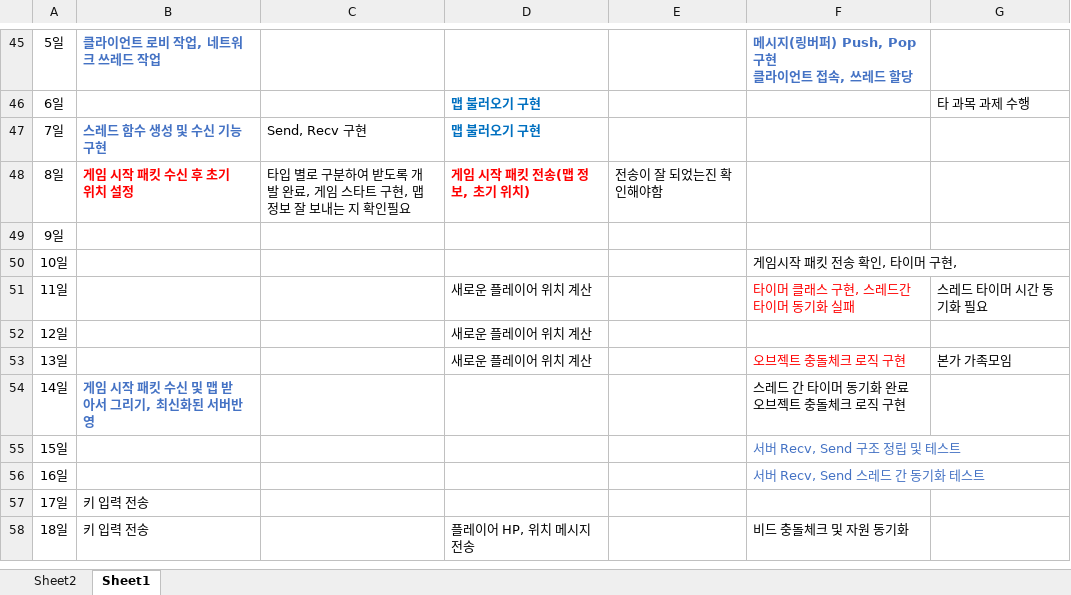
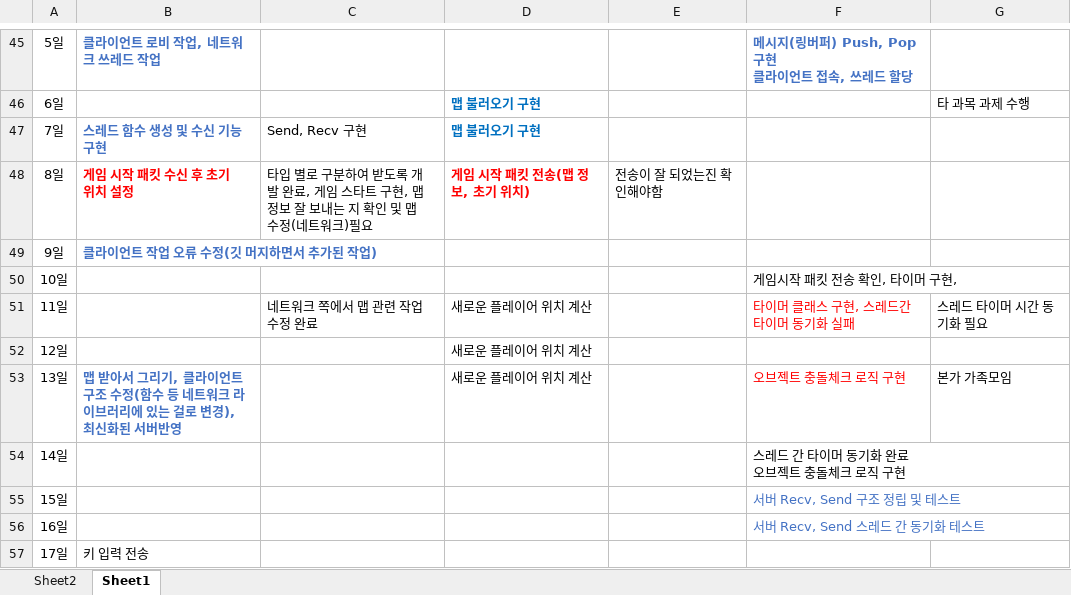
Before and after one commit to sohyunie/Multi-3D-PacMan, an Excel workbook: Progress Report.xlsx, sheet Sheet1, drawn as a sheet; only a part is shown, gaps mark what is left out; the shorter side is filled out with more unchanged rows; values as stored, in another font and other column widths than the file's, no borders; the diff names each change by its address in the sheet, - before the commit and + after, or states it on an @@ line.

Commit message:
[FIX] 개발 진척도 수정

```diff
--- a/Progress Report.xlsx (sheet Sheet1)
+++ b/Progress Report.xlsx (sheet Sheet1)
-C48: …지 확인필요
+C48: …지 확인 및 맵 수정(네트워크)필요
-B49: (empty)
+B49: 클라이언트 작업 오류 수정(깃 머지하면서 추가된 작업)
-C51: (empty)
+C51: 네트워크 쪽에서 맵 관련 작업 수정 완료
-B53: (empty)
+B53: 맵 받아서 그리기, 클라이언트 구조 수정(함수 등 네트워크 라이브러리에 있는 걸로 변경), 최신화된 서버반영
-B54: 게임 시작 패킷 수신 및 맵 받아서 그리기, 최신화된 서버반영
+B54: (empty)
```
